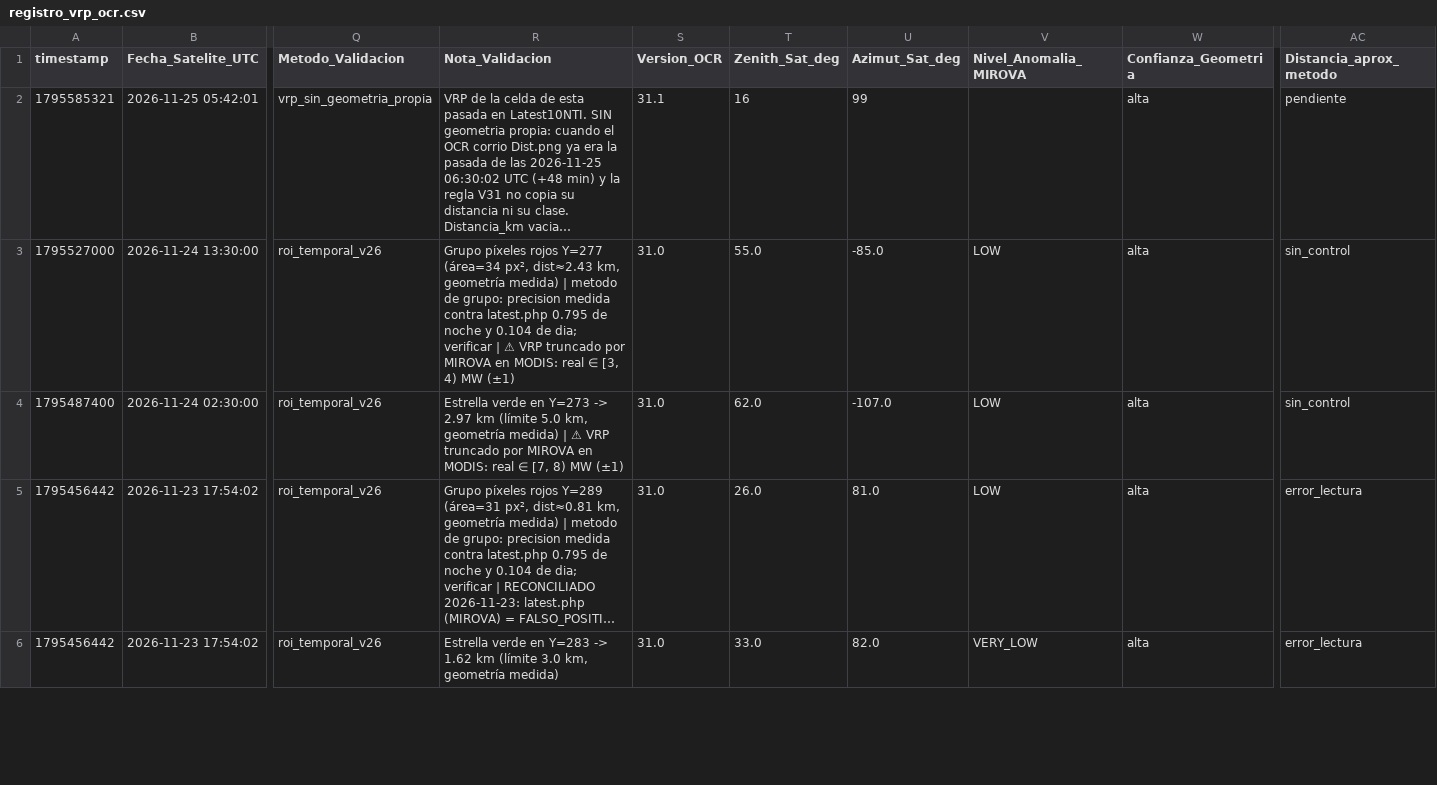
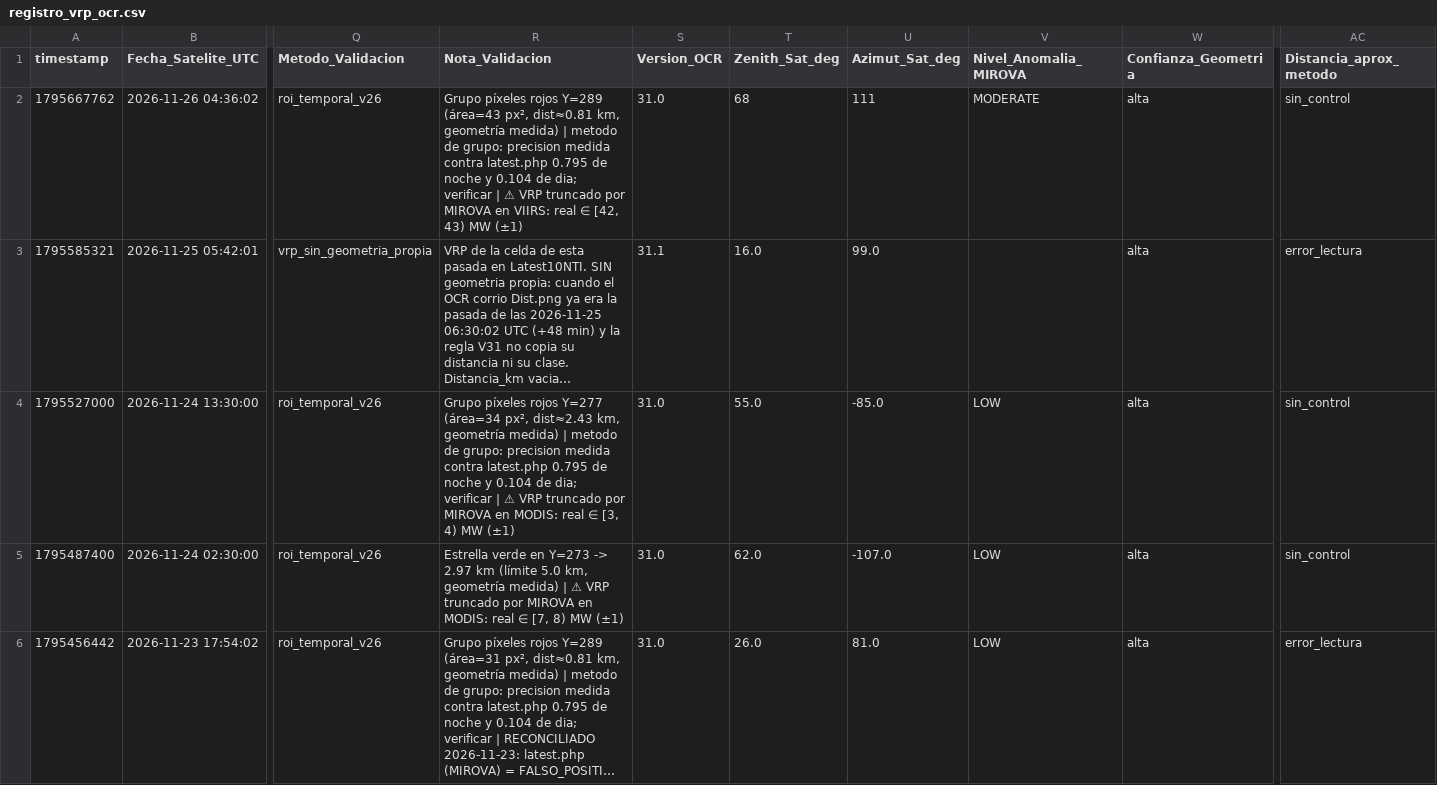
Before and after one commit to MendozaVolcanic/VRP-chile, a CSV file: data/mirova_reference/mirova_v1_snapshot/registro_vrp_ocr.csv, drawn as a sheet; only a part is shown, gaps mark what is left out; the shorter side is filled out with more unchanged rows; long unchanged cells end in …; addresses are those after the commit; rows hold the shown columns only; the diff names each change by its address in the sheet, - before the commit and + after, or states it on an @@ line.

Commit message:
data(mirova): sync CSV consolidado + OCR y JSONs por volcan (auto, F54/S146)

```diff
--- a/data/mirova_reference/mirova_v1_snapshot/registro_vrp_ocr.csv
+++ b/data/mirova_reference/mirova_v1_snapshot/registro_vrp_ocr.csv
+row 2: 1795667762 | 2026-11-26 04:36:02 | roi_temporal_v26 | Grupo píxeles rojos Y=289 (área=43 px², dist≈0.81 km, geometría medida) | metodo de grupo: precision medida contra latest.php 0.795 de noche y 0.104 de dia; verificar | ⚠ VRP truncado por MIROVA en VIIRS: real ∈ [42, 43) MW (±1) | 31.0 | 68 | 111 | MODERATE | alta | sin_control
-T3 (Zenith_Sat_deg): 16
+T3 (Zenith_Sat_deg): 16.0
-U3 (Azimut_Sat_deg): 99
+U3 (Azimut_Sat_deg): 99.0
-AC3 (Distancia_aprox_metodo): pendiente
+AC3 (Distancia_aprox_metodo): error_lectura
```
Also changed, not shown: 23 other files.
